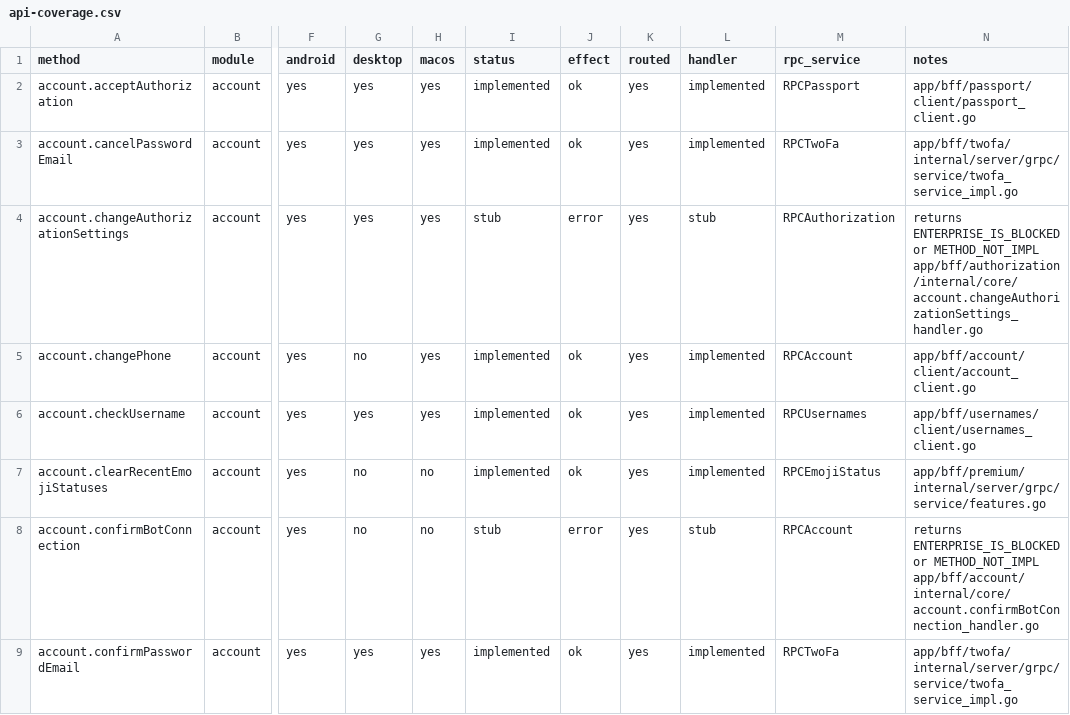
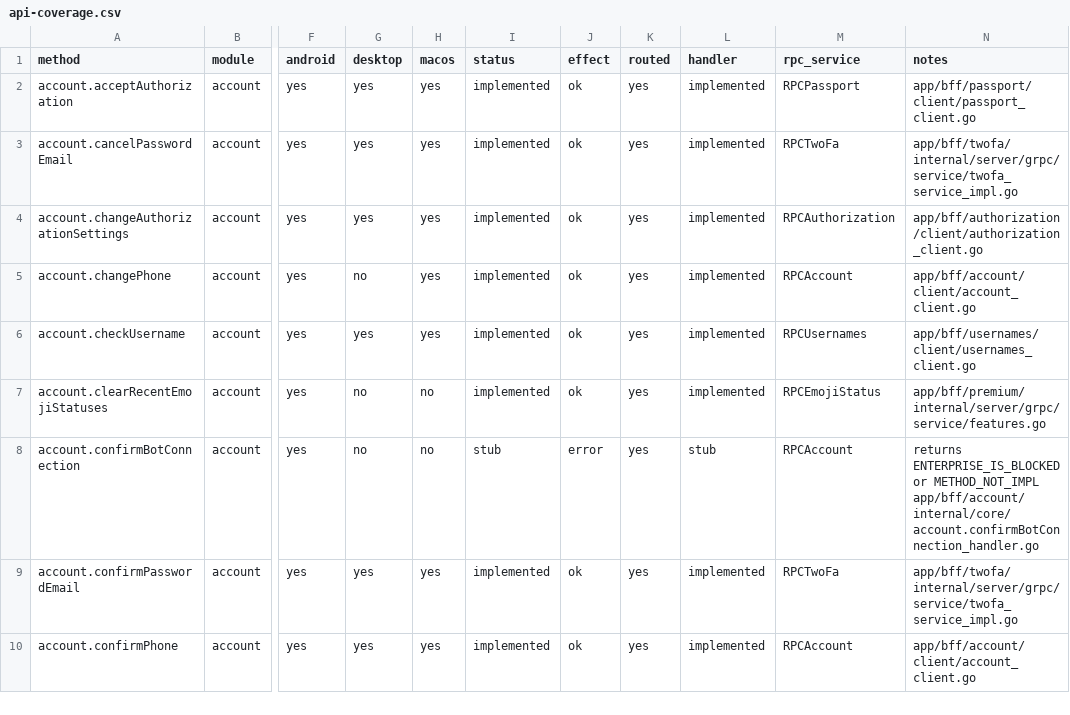
Before and after one commit to tellomi/teamgram-server, a CSV file: docs/api-coverage.csv, drawn as a sheet; only a part is shown, gaps mark what is left out; the shorter side is filled out with more unchanged rows; the diff names each change by its address in the sheet, - before the commit and + after, or states it on an @@ line.

```diff
--- a/docs/api-coverage.csv
+++ b/docs/api-coverage.csv
-I4 (status): stub
+I4 (status): implemented
-J4 (effect): error
+J4 (effect): ok
-L4 (handler): stub
+L4 (handler): implemented
-N4 (notes): returns ENTERPRISE_IS_BLOCKED or METHOD_NOT_IMPL app/bff/authorization/internal/core/account.changeAuthorizationSettings_handler.go
+N4 (notes): app/bff/authorization/client/authorization_client.go
```
Also changed, not shown: 26 other files.
